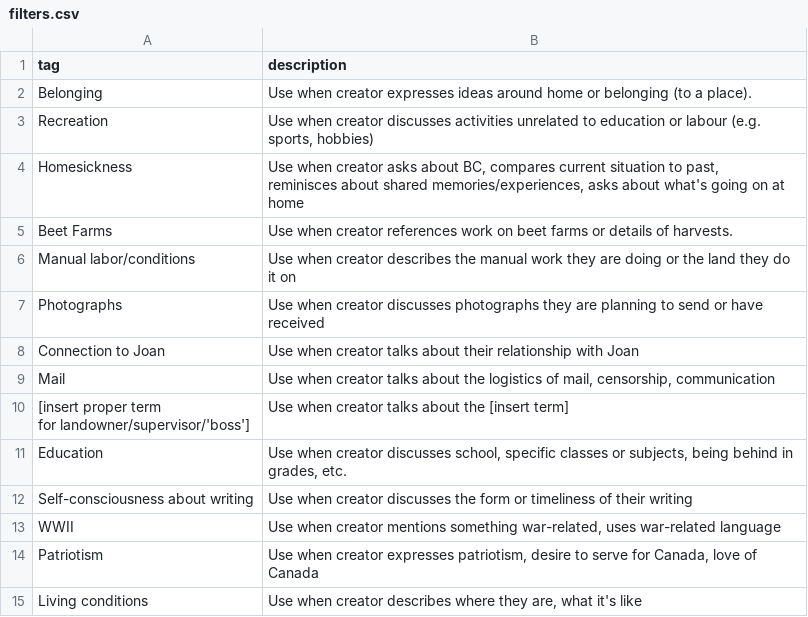
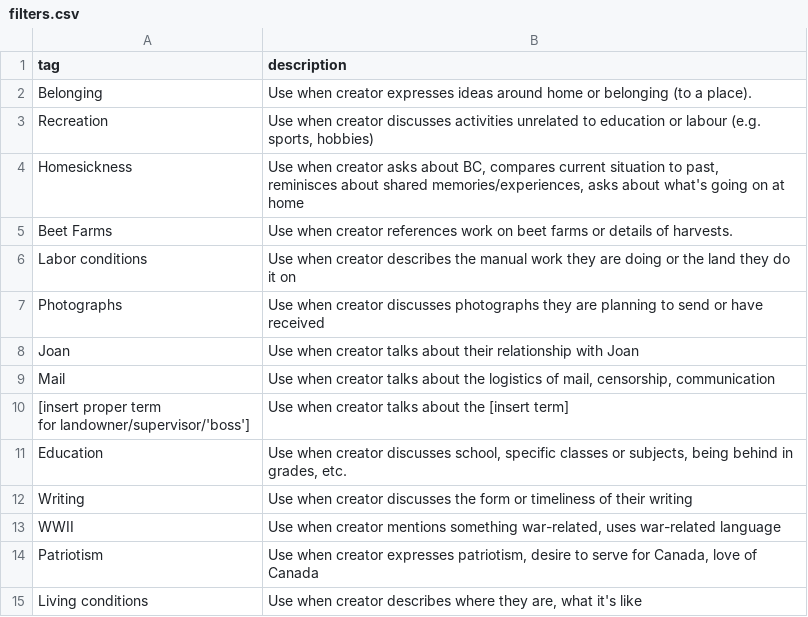
Before and after one commit to ubc-library-rbsc/gillis-2021_ohd, a CSV file: _data/filters.csv, drawn as a sheet.

Commit message:
Add files via upload

```diff
--- a/_data/filters.csv
+++ b/_data/filters.csv
@@ -6,5 +6,5 @@ reminisces about shared memories/experiences, asks about what's going on at home
 Beet Farms,Use when creator references work on beet farms or details of harvests.
-Manual labor/conditions,Use when creator describes the manual work they are doing or the land they do it on
+Labor conditions,Use when creator describes the manual work they are doing or the land they do it on
 Photographs,Use when creator discusses photographs they are planning to send or have received
-Connection to Joan,Use when creator talks about their relationship with Joan
+Joan,Use when creator talks about their relationship with Joan
 Mail,"Use when creator talks about the logistics of mail, censorship, communication"
@@ -13,3 +13,3 @@ for landowner/supervisor/'boss']",Use when creator talks about the [insert term]
 Education,"Use when creator discusses school, specific classes or subjects, being behind in grades, etc. "
-Self-consciousness about writing,Use when creator discusses the form or timeliness of their writing
+Writing,Use when creator discusses the form or timeliness of their writing
 WWII,"Use when creator mentions something war-related, uses war-related language"
```
